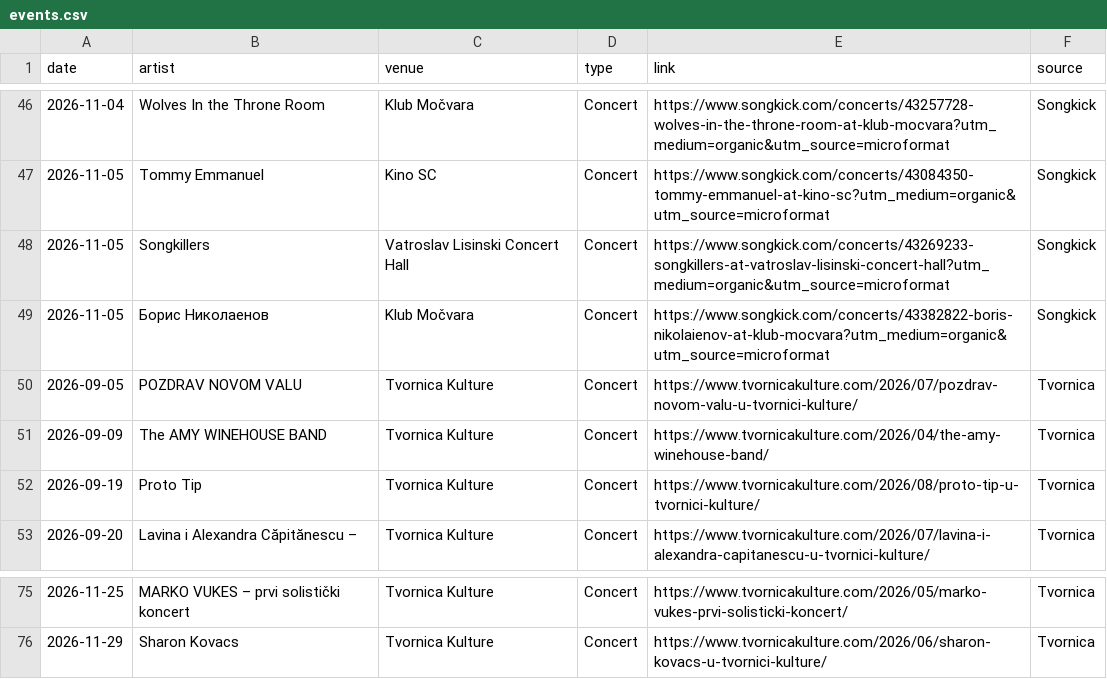
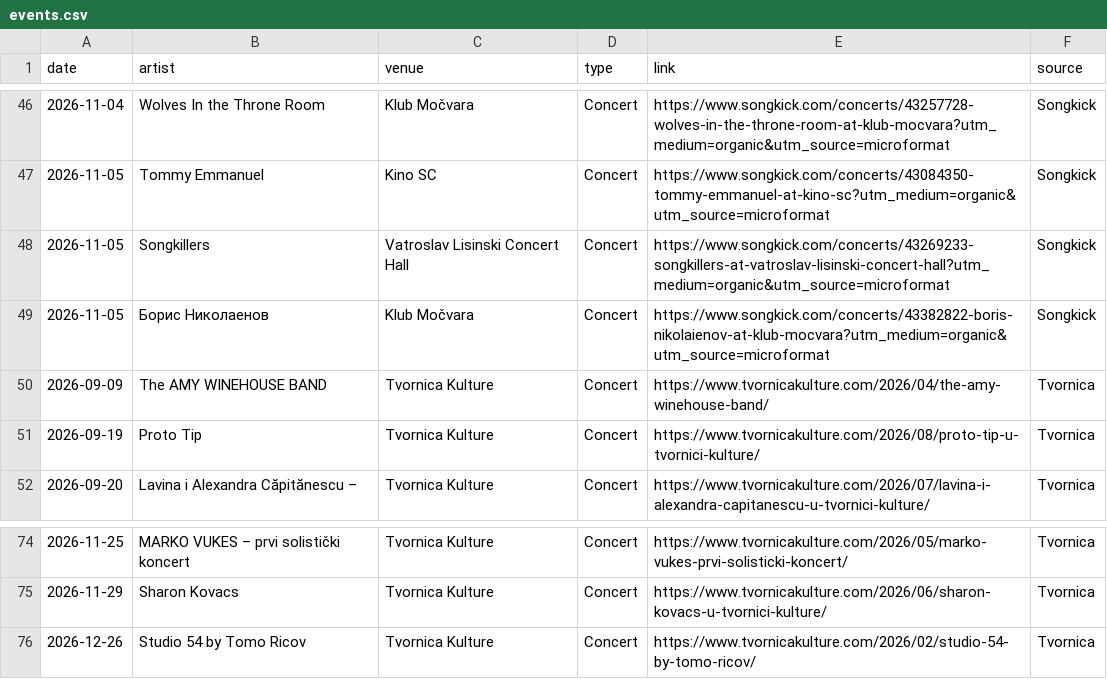
Before and after one commit to Marcellus12/zg_concerts, a CSV file: events.csv, drawn as a sheet; only a part is shown, gaps mark what is left out; removed rows and columns are numbered as before the commit, all else as after; the diff names each change by its address in the sheet, - before the commit and + after, or states it on an @@ line.

```diff
--- a/events.csv
+++ b/events.csv
-row 50: 2026-09-05 | POZDRAV NOVOM VALU | Tvornica Kulture | Concert | https://www.tvornicakulture.com/2026/07/pozdrav-novom-valu-u-tvornici-kulture/ | Tvornica
+row 76: 2026-12-26 | Studio 54 by Tomo Ricov | Tvornica Kulture | Concert | https://www.tvornicakulture.com/2026/02/studio-54-by-tomo-ricov/ | Tvornica
```
Also changed, not shown: 2 other files.
